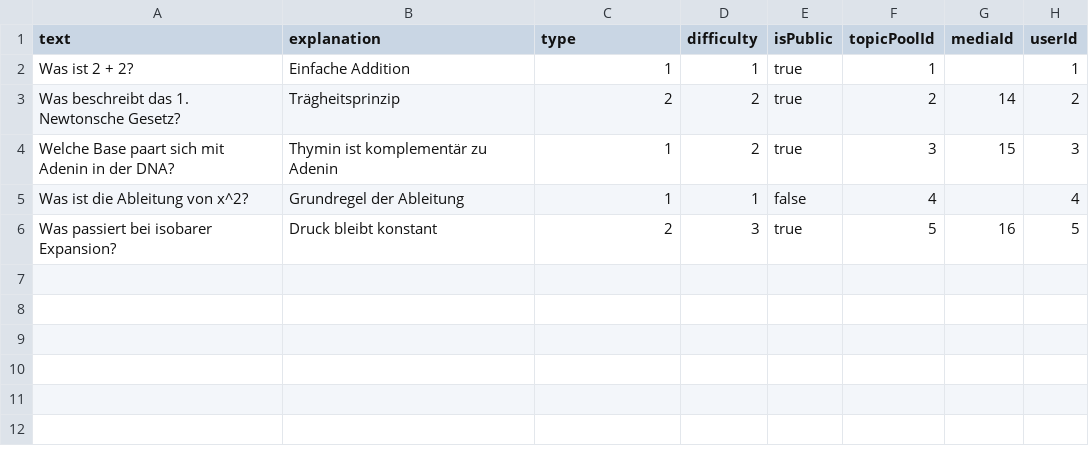
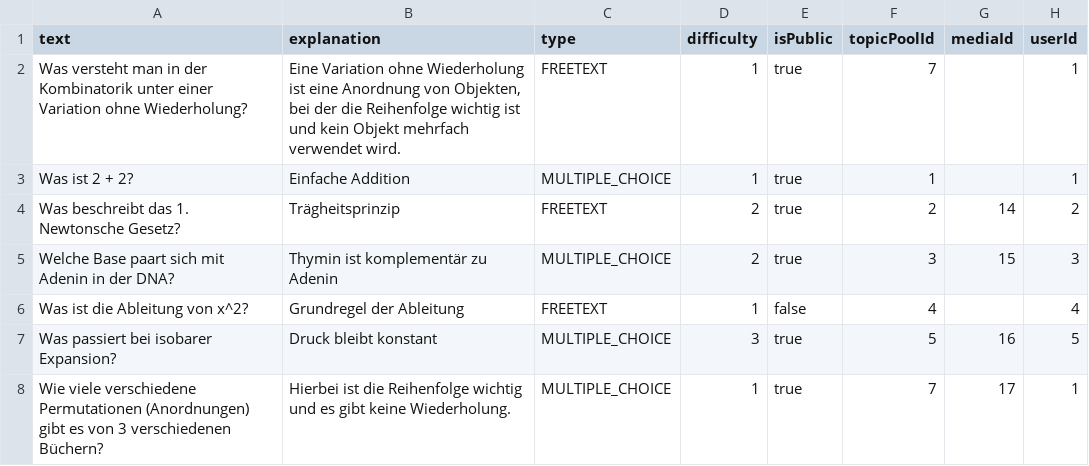
Before and after one commit to LearnHubDipl/Diplomarbeit, a CSV file: backend/mock-data/question.csv, drawn as a sheet; addresses are those after the commit; the diff names each change by its address in the sheet, - before the commit and + after, or states it on an @@ line.

Commit message:
added exceptionmapper and changed the csv importer to include enums. Question type is now an enum

```diff
--- a/backend/mock-data/question.csv
+++ b/backend/mock-data/question.csv
+row 2: Was versteht man in der Kombinatorik unter einer Variation ohne Wiederholung? | Eine Variation ohne Wiederholung ist eine Anordnung von Objekten, bei der die Reihenfolge wichtig ist und kein Objekt mehrfach verwendet wird. | FREETEXT | 1 | true | 7 |  | 1
-C3 (type): 1
+C3 (type): MULTIPLE_CHOICE
-C4 (type): 2
+C4 (type): FREETEXT
-C5 (type): 1
+C5 (type): MULTIPLE_CHOICE
-C6 (type): 1
+C6 (type): FREETEXT
-C7 (type): 2
+C7 (type): MULTIPLE_CHOICE
+row 8: Wie viele verschiedene Permutationen (Anordnungen) gibt es von 3 verschiedenen Büchern? | Hierbei ist die Reihenfolge wichtig und es gibt keine Wiederholung. | MULTIPLE_CHOICE | 1 | true | 7 | 17 | 1
```
Also changed, not shown: 5 other files.
